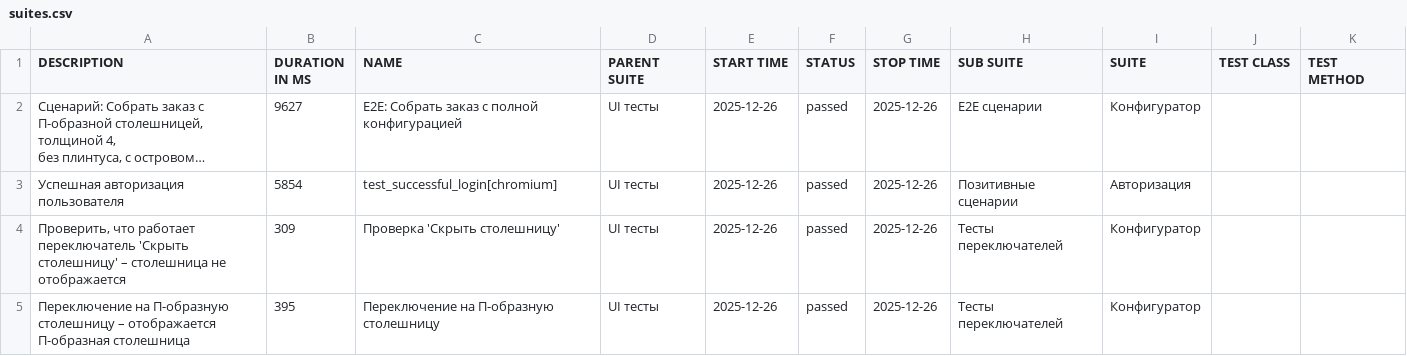
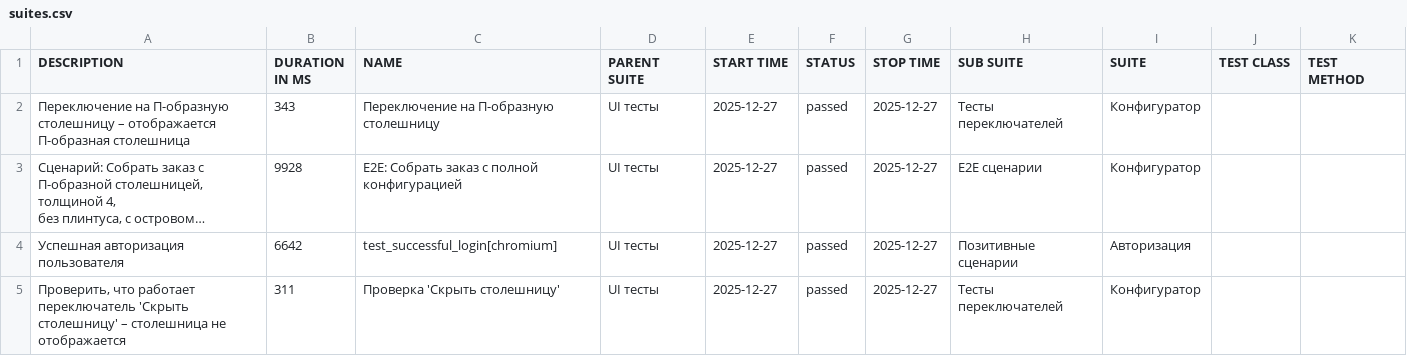
Before and after one commit to Deslowter/Playwright_python_inzhenerka, a CSV file: data/suites.csv, drawn as a sheet; long unchanged cells end in …; removed rows and columns are numbered as before the commit, all else as after; the diff names each change by its address in the sheet, - before the commit and + after, or states it on an @@ line.

```diff
--- a/data/suites.csv
+++ b/data/suites.csv
+row 2: Переключение на П-образную столешницу – отображается П-образная столешница | 343 | Переключение на П-образную столешницу | UI тесты | 2025-12-27 | passed | 2025-12-27 | Тесты переключателей | Конфигуратор
-B3 (DURATION IN MS): 9627
+B3 (DURATION IN MS): 9928
-E3:E5 (START TIME): 2025-12-26
+E3:E5 (START TIME): 2025-12-27
-G3:G5 (STOP TIME): 2025-12-26
+G3:G5 (STOP TIME): 2025-12-27
-B4 (DURATION IN MS): 5854
+B4 (DURATION IN MS): 6642
-B5 (DURATION IN MS): 309
+B5 (DURATION IN MS): 311
-row 5: Переключение на П-образную столешницу – отображается П-образная столешница | 395 | Переключение на П-образную столешницу | UI тесты | 2025-12-26 | passed | 2025-12-26 | Тесты переключателей | Конфигуратор
```
Also changed, not shown: 53 other files.
